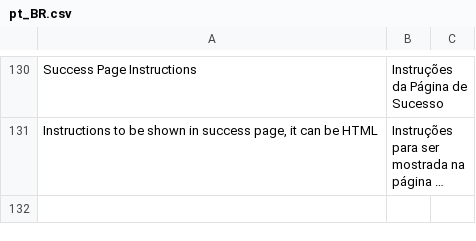
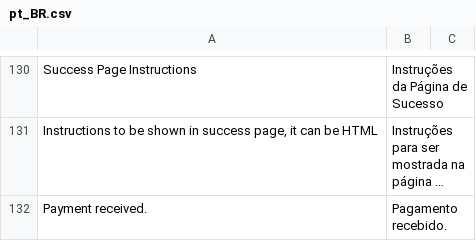
Before and after one commit to bizcommerce/picpay-magento2-ecommerce, a CSV file: i18n/pt_BR.csv, drawn as a sheet; only a part is shown, gaps mark what is left out; long unchanged cells end in …; the diff names each change by its address in the sheet, - before the commit and + after, or states it on an @@ line.

```diff
--- a/i18n/pt_BR.csv
+++ b/i18n/pt_BR.csv
+row 132: Payment received. | Pagamento recebido.
```
Also changed, not shown: i18n/en_US.csv, 2 other files.
